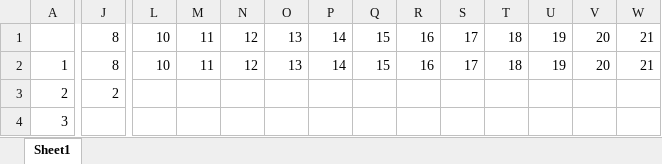
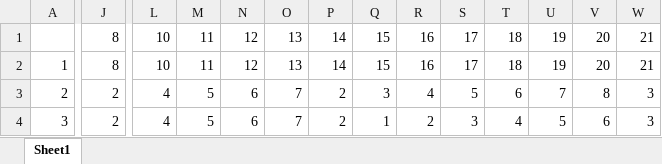
Before and after one commit to liusiqi/StampsDispenser, an Excel workbook: DP.xlsx, sheet Sheet1, drawn as a sheet; only a part is shown, gaps mark what is left out; values as stored, in another font and other column widths than the file's, no borders; the diff covers the shown part only; the diff names each change by its address in the sheet, - before the commit and + after, or states it on an @@ line.

```diff
--- a/DP.xlsx (sheet Sheet1)
+++ b/DP.xlsx (sheet Sheet1)
-L3:L4: (empty)
+L3:L4: 4
-M3:M4: (empty)
+M3:M4: 5
-N3:N4: (empty)
+N3:N4: 6
-O3:O4: (empty)
+O3:O4: 7
-P3:P4: (empty)
+P3:P4: 2
-Q3: (empty)
+Q3: 3
-R3: (empty)
+R3: 4
-S3: (empty)
+S3: 5
-T3: (empty)
+T3: 6
-U3: (empty)
+U3: 7
-V3: (empty)
+V3: 8
-W3:W4: (empty)
+W3:W4: 3
-J4: (empty)
+J4: 2
-Q4: (empty)
+Q4: 1
-R4: (empty)
+R4: 2
-S4: (empty)
+S4: 3
-T4: (empty)
+T4: 4
-U4: (empty)
+U4: 5
-V4: (empty)
+V4: 6
```
Also changed, not shown: 1 edited cell elsewhere in this sheet, 4 other files.
